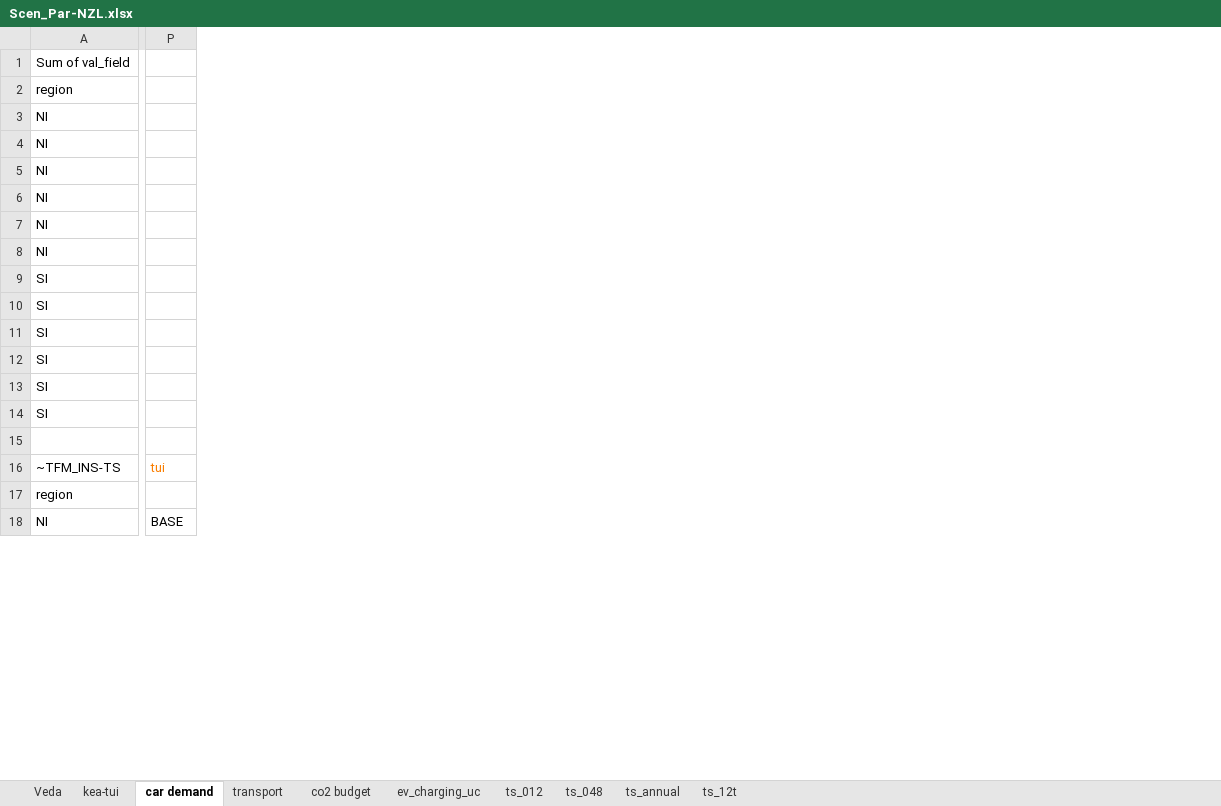
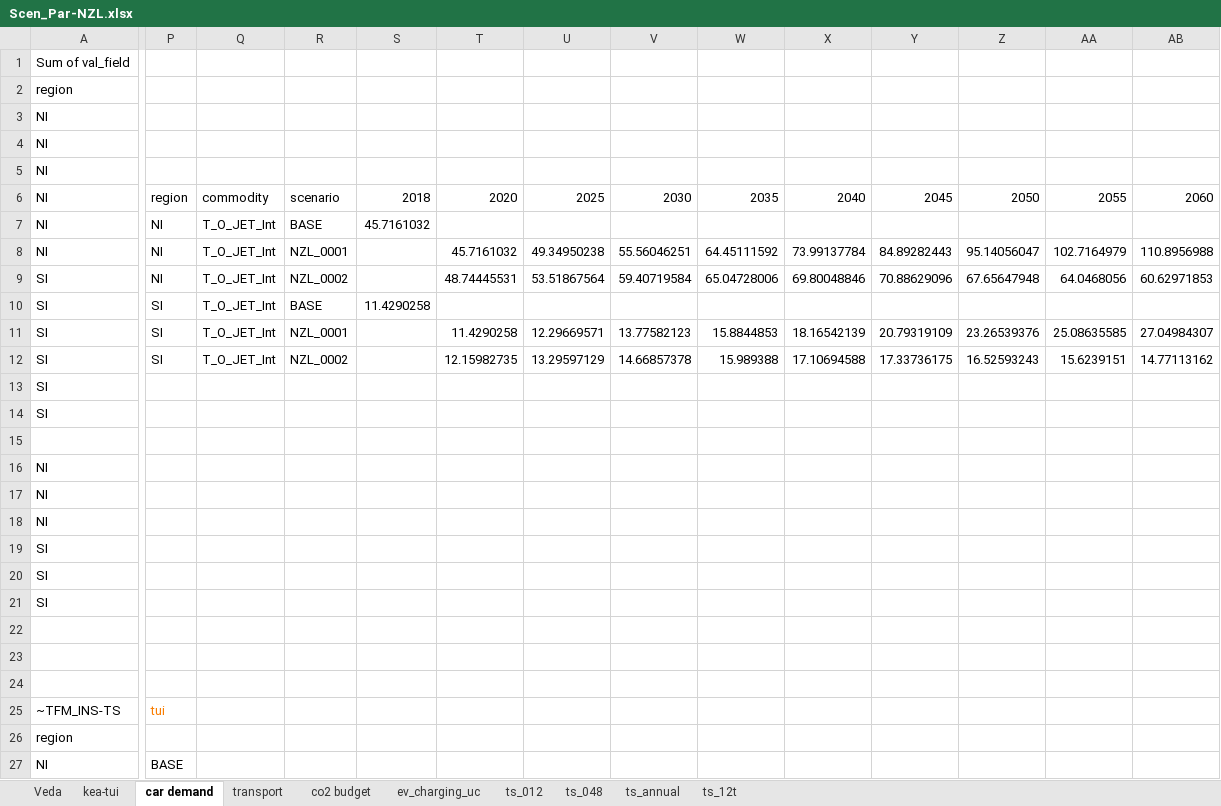
Before and after one commit to akanudia/VerveStacks_NZL_EECA, an Excel workbook: SuppXLS/Scen_Par-NZL.xlsx, sheet car demand, drawn as a sheet; only a part is shown, gaps mark what is left out; values as stored, in another font and other column widths than the file's, no borders; removed rows and columns are numbered as before the commit, all else as after; rows hold the shown columns only; the diff covers the shown part only; the diff names each change by its address in the sheet, - before the commit and + after, or states it on an @@ line.

Commit message:
Update Scen_Par-NZL.xlsx

```diff
--- a/SuppXLS/Scen_Par-NZL.xlsx (sheet car demand)
+++ b/SuppXLS/Scen_Par-NZL.xlsx (sheet car demand)
+column Q, rows 6-12: commodity | T_O_JET_Int | T_O_JET_Int | T_O_JET_Int | T_O_JET_Int | T_O_JET_Int | T_O_JET_Int
+column R, rows 6-12: scenario | BASE | NZL_0001 | NZL_0002 | BASE | NZL_0001 | NZL_0002
+column S, rows 6-10: 2018 | 45.7161032 |  |  | 11.4290258
+column T, rows 6-12: 2020 |  | 45.7161032 | 48.74445531 |  | 11.4290258 | 12.15982735
+column U, rows 6-12: 2025 |  | 49.34950238 | 53.51867564 |  | 12.29669571 | 13.29597129
+column V, rows 6-12: 2030 |  | 55.56046251 | 59.40719584 |  | 13.77582123 | 14.66857378
+column W, rows 6-12: 2035 |  | 64.45111592 | 65.04728006 |  | 15.8844853 | 15.989388
+column X, rows 6-12: 2040 |  | 73.99137784 | 69.80048846 |  | 18.16542139 | 17.10694588
+column Y, rows 6-12: 2045 |  | 84.89282443 | 70.88629096 |  | 20.79319109 | 17.33736175
+column Z, rows 6-12: 2050 |  | 95.14056047 | 67.65647948 |  | 23.26539376 | 16.52593243
+column AA, rows 6-12: 2055 |  | 102.7164979 | 64.0468056 |  | 25.08635585 | 15.6239151
+column AB, rows 6-12: 2060 |  | 110.8956988 | 60.62971853 |  | 27.04984307 | 14.77113162
-row 1: Sum of val_field
+row 1: Sum of val_field
-P6: (empty)
+P6: region
-P7:P9: (empty)
+P7:P9: NI
-P10:P12: (empty)
+P10:P12: SI
+row 15: (empty)
+row 16: NI
+row 17: NI
+row 18: NI
+row 19: SI
+row 20: SI
+row 21: SI
+row 22: (empty)
+row 23: (empty)
```
Also changed, not shown: 7 added rows and 64 edited cells elsewhere in this sheet, formulas that keep their value.
